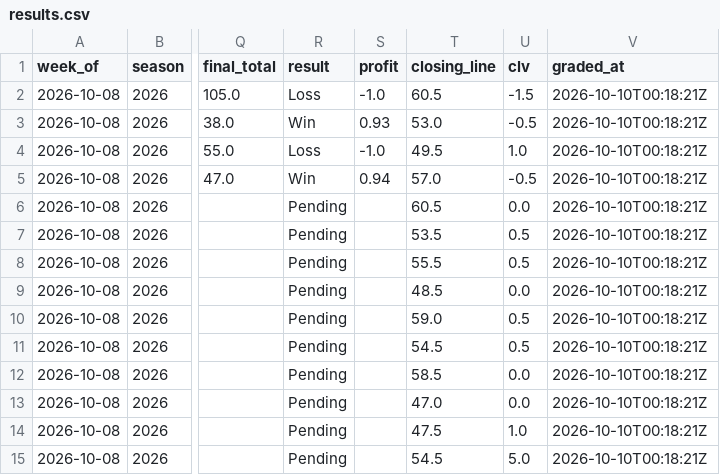
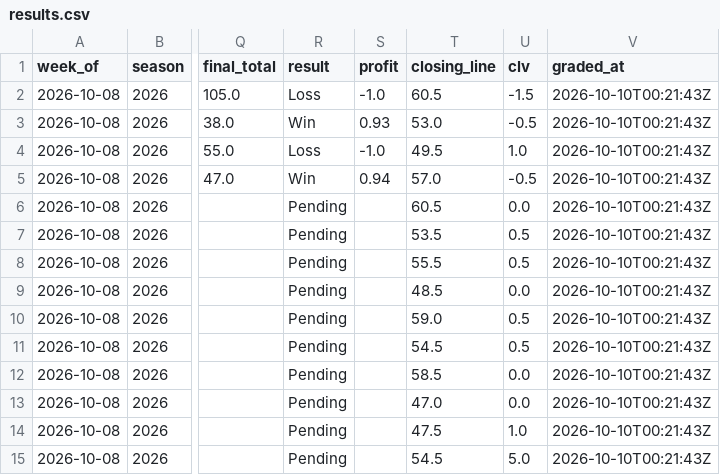
Before and after one commit to beauvardion/cfb_bets_site, a CSV file: results.csv, drawn as a sheet; only a part is shown, gaps mark what is left out; the diff names each change by its address in the sheet, - before the commit and + after, or states it on an @@ line.

```diff
--- a/results.csv
+++ b/results.csv
-V2:V15 (graded_at): 2026-10-10T00:18:21Z
+V2:V15 (graded_at): 2026-10-10T00:21:43Z
```
